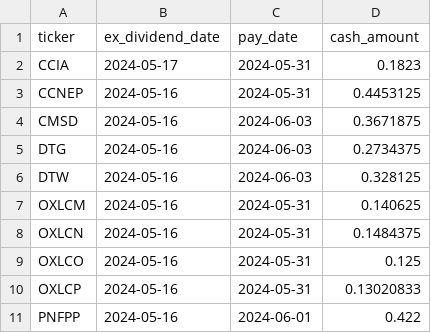
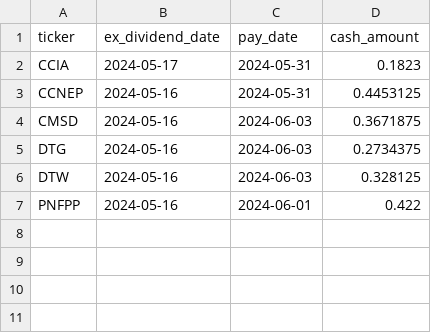
Before and after one commit to arraykov/Dashboard, a CSV file: src/files/dividends_grouped_This Week.csv, drawn as a sheet; the diff names each change by its address in the sheet, - before the commit and + after, or states it on an @@ line.

```diff
--- a/src/files/dividends_grouped_This Week.csv
+++ b/src/files/dividends_grouped_This Week.csv
-row 7: OXLCM | 2024-05-16 | 2024-05-31 | 0.140625
-row 8: OXLCN | 2024-05-16 | 2024-05-31 | 0.1484375
-row 9: OXLCO | 2024-05-16 | 2024-05-31 | 0.125
-row 10: OXLCP | 2024-05-16 | 2024-05-31 | 0.13020833
```
Also changed, not shown: src/files/dividends_grouped_Next Month.csv, src/files/earnings.csv, 1 other file.
